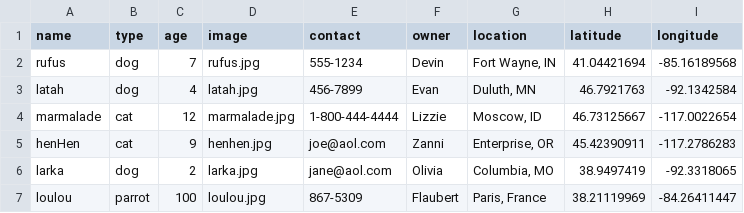
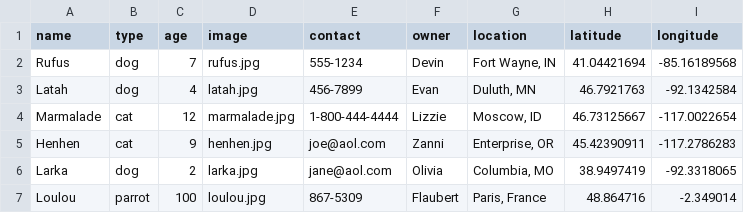
Before and after one commit to ararebit/data-foundations, a CSV file: _data/pets.csv, drawn as a sheet.

Commit message:
fixed errors in pets.csv metadata file

```diff
--- a/_data/pets.csv
+++ b/_data/pets.csv
@@ -1,7 +1,7 @@
 name,type,age,image,contact,owner,location,latitude,longitude
-rufus,dog,7,rufus.jpg,555-1234,Devin,"Fort Wayne, IN",41.04421694,-85.16189568
-latah,dog,4,latah.jpg,456-7899,Evan,"Duluth, MN",46.7921763,-92.1342584
-marmalade,cat,12,marmalade.jpg,1-800-444-4444,Lizzie,"Moscow, ID",46.73125667,-117.0022654
-henHen,cat,9,henhen.jpg,joe@aol.com,Zanni,"Enterprise, OR",45.42390911,-117.2786283
-larka,dog,2,larka.jpg,jane@aol.com,Olivia,"Columbia, MO",38.9497419,-92.3318065
-loulou,parrot,100,loulou.jpg,867-5309,Flaubert,"Paris, France",38.21119969,-84.26411447
+Rufus,dog,7,rufus.jpg,555-1234,Devin,"Fort Wayne, IN",41.04421694,-85.16189568
+Latah,dog,4,latah.jpg,456-7899,Evan,"Duluth, MN",46.7921763,-92.1342584
+Marmalade,cat,12,marmalade.jpg,1-800-444-4444,Lizzie,"Moscow, ID",46.73125667,-117.0022654
+Henhen,cat,9,henhen.jpg,joe@aol.com,Zanni,"Enterprise, OR",45.42390911,-117.2786283
+Larka,dog,2,larka.jpg,jane@aol.com,Olivia,"Columbia, MO",38.9497419,-92.3318065
+Loulou,parrot,100,loulou.jpg,867-5309,Flaubert,"Paris, France",48.864716,-2.349014
```
